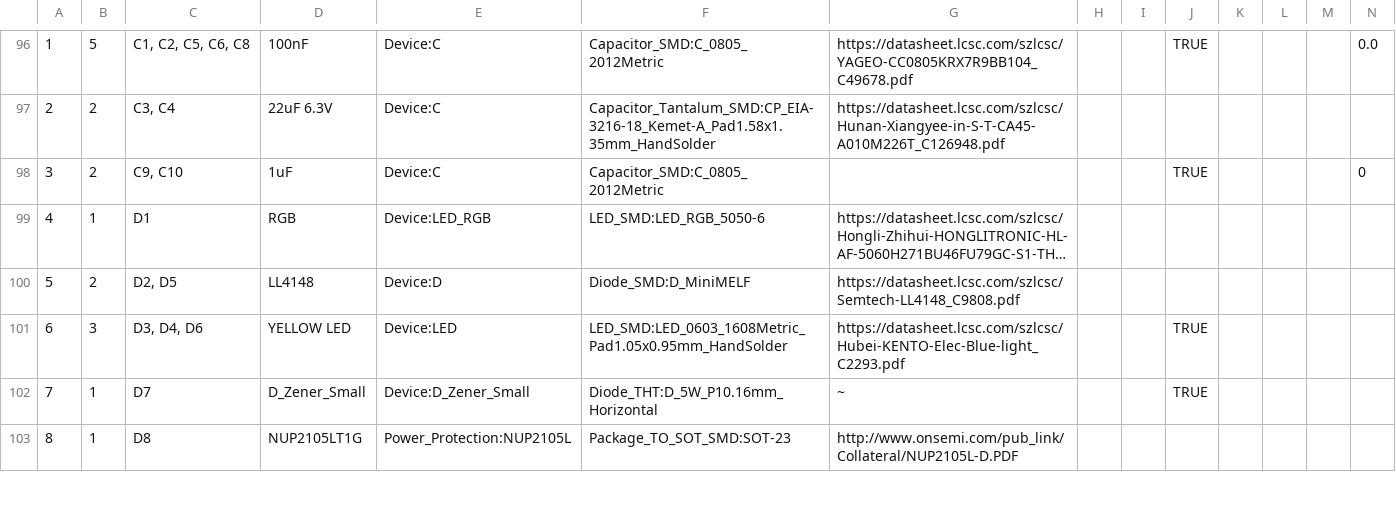
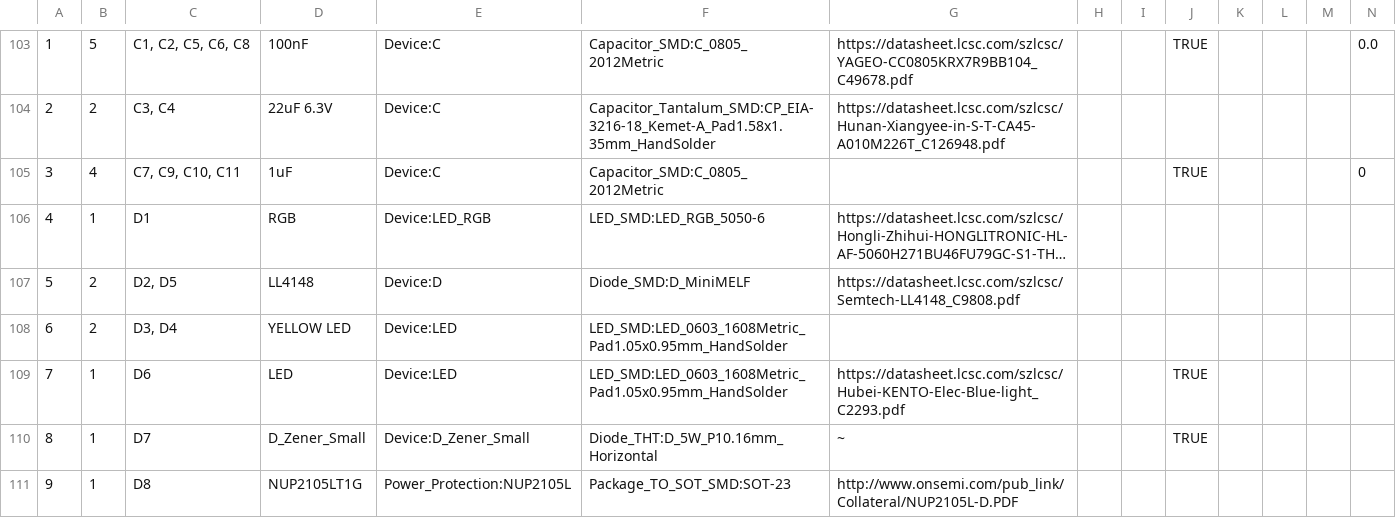
Before and after one commit to stuartpittaway/diyBMSv4, a CSV file: ControllerCircuit/ControllerCircuit.csv, drawn as a sheet; only a part is shown, gaps mark what is left out; long unchanged cells end in …; addresses are those after the commit; rows hold the shown columns only; the diff covers the shown part only; the diff names each change by its address in the sheet, - before the commit and + after, or states it on an @@ line.

```diff
--- a/ControllerCircuit/ControllerCircuit.csv
+++ b/ControllerCircuit/ControllerCircuit.csv
-B105: 2
+B105: 4
-C105: C9, C10
+C105: C7, C9, C10, C11
-B108: 3
+B108: 2
-C108: D3, D4, D6
+C108: D3, D4
-G108: https://datasheet.lcsc.com/szlcsc/Hubei-KENTO-Elec-Blue-light_C2293.pdf
+G108: (empty)
-J108: TRUE
+J108: (empty)
+row 109: 7 | 1 | D6 | LED | Device:LED | LED_SMD:LED_0603_1608Metric_Pad1.05x0.95mm_HandSolder | https://datasheet.lcsc.com/szlcsc/Hubei-KENTO-Elec-Blue-light_C2293.pdf |  |  | TRUE
@@ column A renumbered from row 110 down @@
```
Also changed, not shown: 12 added rows, 1 removed row and 18 edited cells elsewhere in this file, ControllerCircuit/ControllerCircuit_bom_jlc.csv, ControllerCircuit/ControllerCircuit_cpl_jlc.csv, 19 other files.
